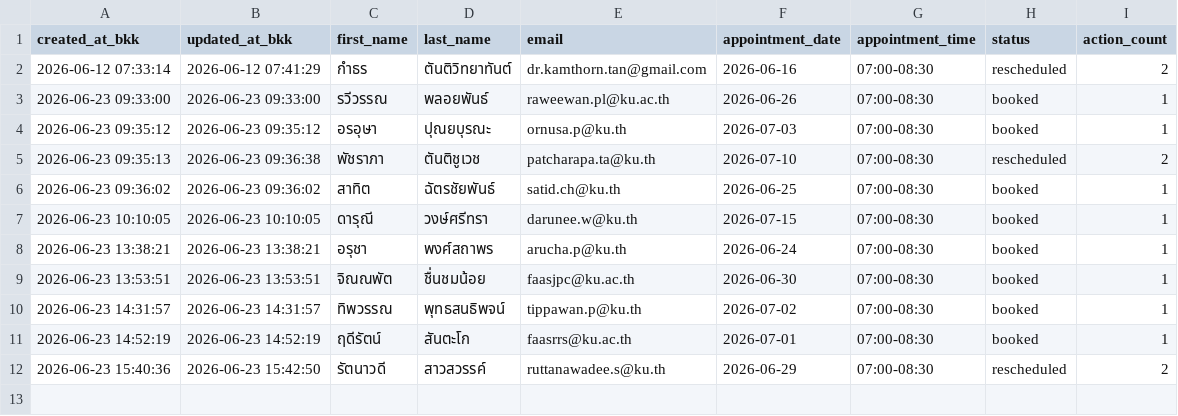
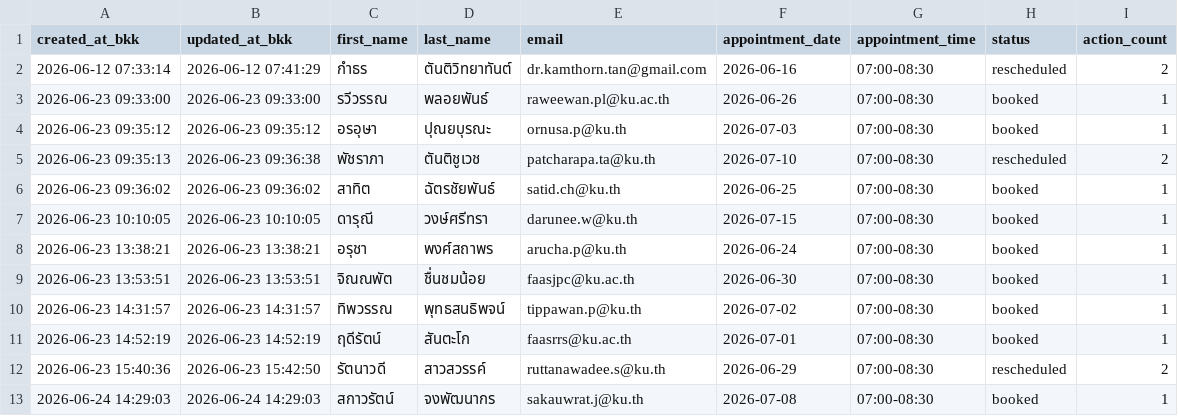
Before and after one commit to PythonianSt/PainConsult, a CSV file: pain_consult_appointments.csv, drawn as a sheet; the diff names each change by its address in the sheet, - before the commit and + after, or states it on an @@ line.

Commit message:
update pain consult appointments 2026-06-24 14:29:03

```diff
--- a/pain_consult_appointments.csv
+++ b/pain_consult_appointments.csv
+row 13: 2026-06-24 14:29:03 | 2026-06-24 14:29:03 | สกาวรัตน์ | จงพัฒนากร | sakauwrat.j@ku.th | 2026-07-08 | 07:00-08:30 | booked | 1
```
